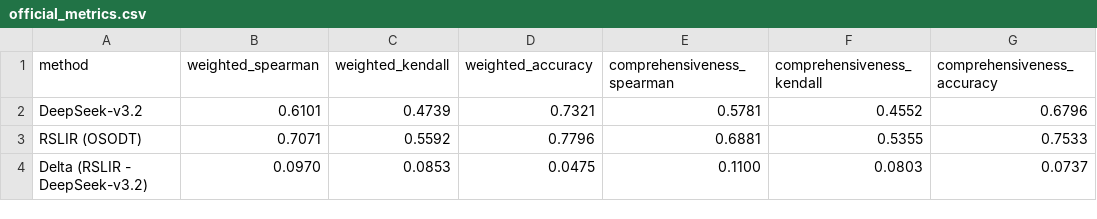
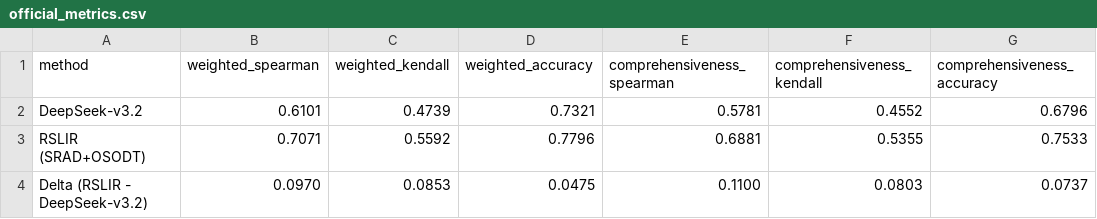
Before and after one commit to huichimegumi/ntcir19-aeollm2-rslir, a CSV file: results/paper/formal/official_metrics.csv, drawn as a sheet; only a part is shown; the diff names each change by its address in the sheet, - before the commit and + after, or states it on an @@ line.

Commit message:
Align RSLIR paper repository branding and formal SRAD+OSODT attribution
Unify bilingual README and citation metadata, clarify ODT/OSODT-only reproduction scope, document the original Chinese prompting protocol in English, and correct Table 9 formal method labels without changing metrics or inference code.

```diff
--- a/results/paper/formal/official_metrics.csv
+++ b/results/paper/formal/official_metrics.csv
-A3 (method): RSLIR (OSODT)
+A3 (method): RSLIR (SRAD+OSODT)
```
Also changed, not shown: 9 other files.
